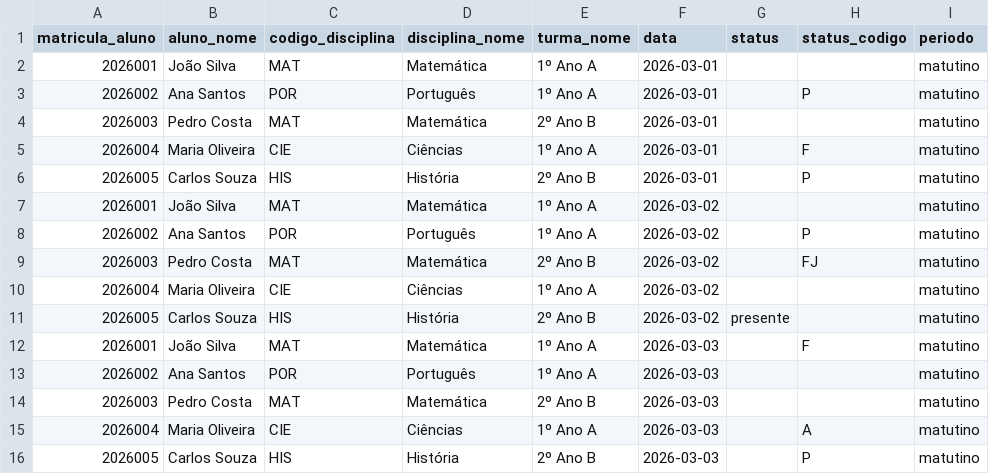
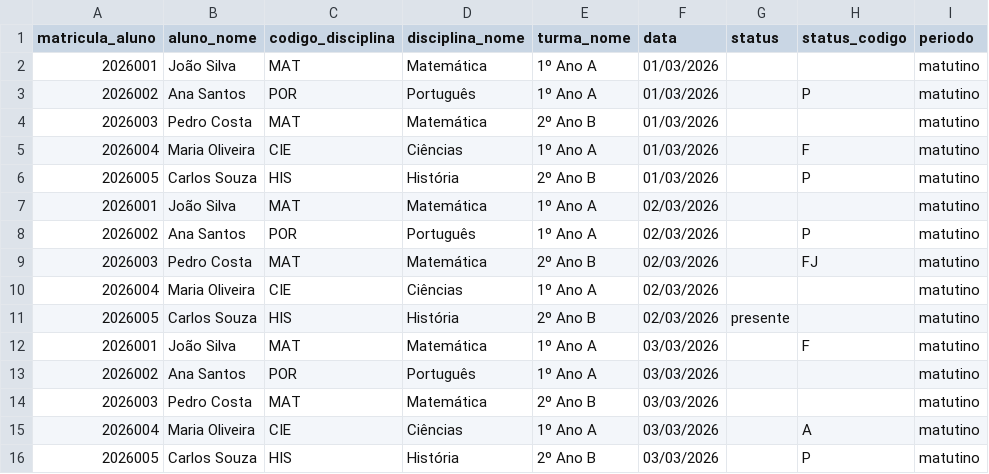
Before and after one commit to RODRIGOGRILLOMOREIRA/ANALISADOR-DE-NOTAS-E-HABILIDADES, a CSV file: exemplos/frequencias_exemplo.csv, drawn as a sheet; only a part is shown; the diff names each change by its address in the sheet, - before the commit and + after, or states it on an @@ line.

```diff
--- a/exemplos/frequencias_exemplo.csv
+++ b/exemplos/frequencias_exemplo.csv
-F2:F6 (data): 2026-03-01
+F2:F6 (data): 01/03/2026
-F7:F11 (data): 2026-03-02
+F7:F11 (data): 02/03/2026
-F12:F16 (data): 2026-03-03
+F12:F16 (data): 03/03/2026
```
Also changed, not shown: exemplos/alunos_exemplo.csv, exemplos/avaliacoes_exemplo.csv, 55 other files.
